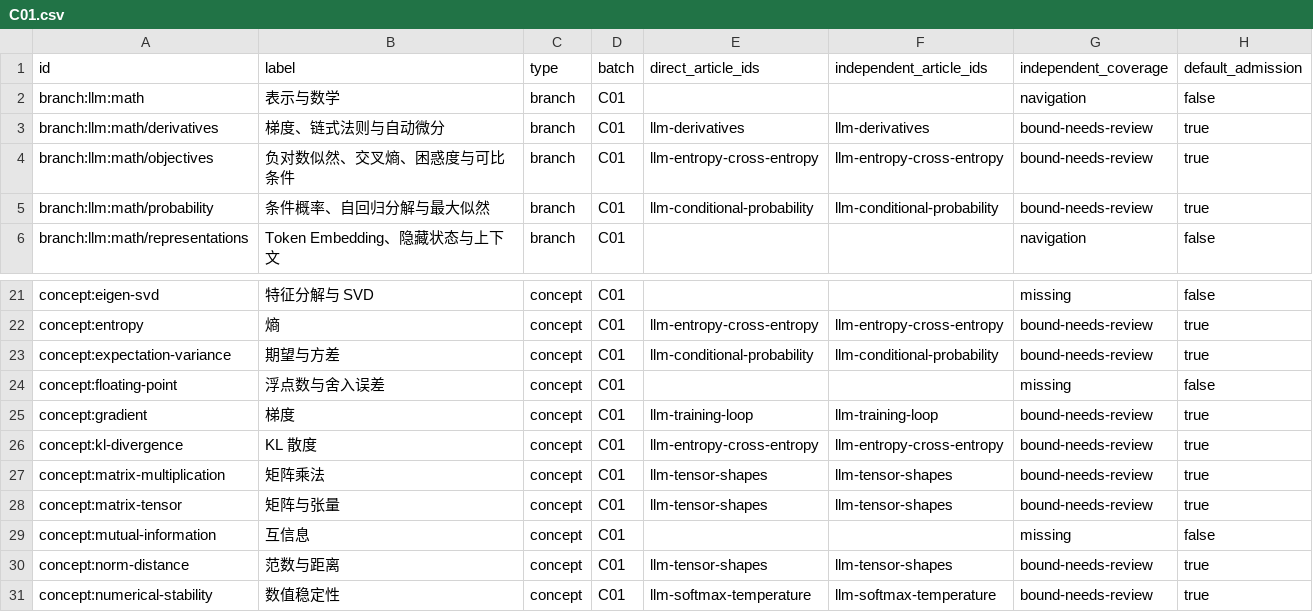
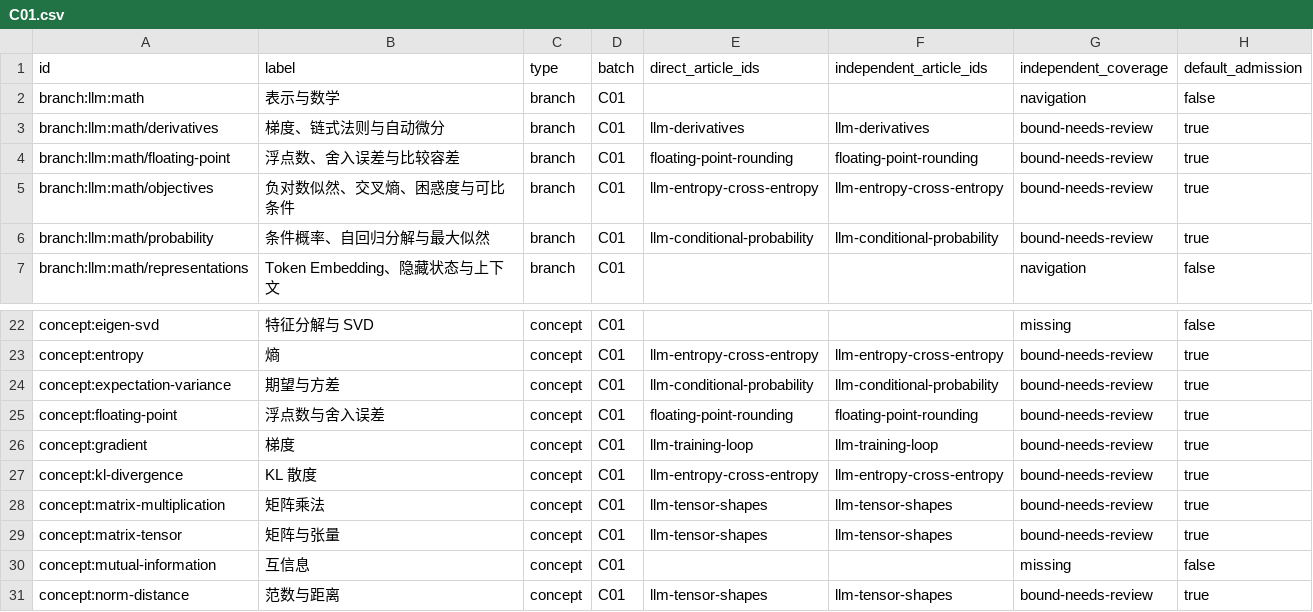
Before and after one commit to chentieshu/NextCHINA_Docs, a CSV file: docs/content-inventory/C01.csv, drawn as a sheet; only a part is shown, gaps mark what is left out; the shorter side is filled out with more unchanged rows.

Commit message:
content: explain floating-point representation, rounding and tolerances
Bind only concept:floating-point; preserve canonical identities and existing lessons.
Regenerate complete inventory: 16 units, 47/407 concepts, 360 remaining.
Local validation: 288 development browser checks; 240 production checks and 3 skips.
Source and numerical review remain distinct from expert certification.

```diff
--- a/docs/content-inventory/C01.csv
+++ b/docs/content-inventory/C01.csv
@@ -3,2 +3,3 @@ branch:llm:math,表示与数学,branch,C01,,,navigation,false
 branch:llm:math/derivatives,梯度、链式法则与自动微分,branch,C01,llm-derivatives,llm-derivatives,bound-needs-review,true
+branch:llm:math/floating-point,浮点数、舍入误差与比较容差,branch,C01,floating-point-rounding,floating-point-rounding,bound-needs-review,true
 branch:llm:math/objectives,负对数似然、交叉熵、困惑度与可比条件,branch,C01,llm-entropy-cross-entropy,llm-entropy-cross-entropy,bound-needs-review,true
@@ -23,3 +24,3 @@ concept:entropy,熵,concept,C01,llm-entropy-cross-entropy,llm-entropy-cross-entr
 concept:expectation-variance,期望与方差,concept,C01,llm-conditional-probability,llm-conditional-probability,bound-needs-review,true
-concept:floating-point,浮点数与舍入误差,concept,C01,,,missing,false
+concept:floating-point,浮点数与舍入误差,concept,C01,floating-point-rounding,floating-point-rounding,bound-needs-review,true
 concept:gradient,梯度,concept,C01,llm-training-loop,llm-training-loop,bound-needs-review,true
```
Also changed, not shown: 13 other files.
